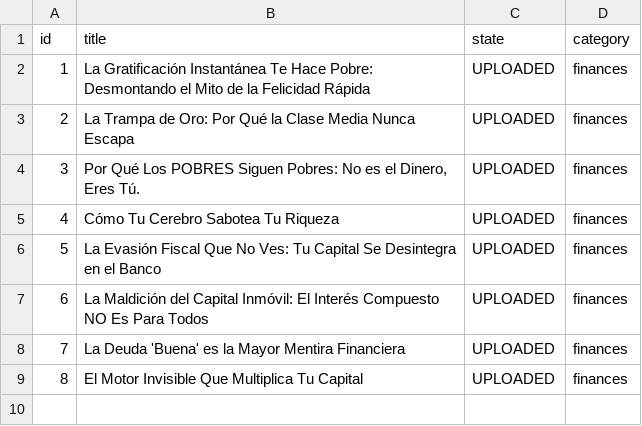
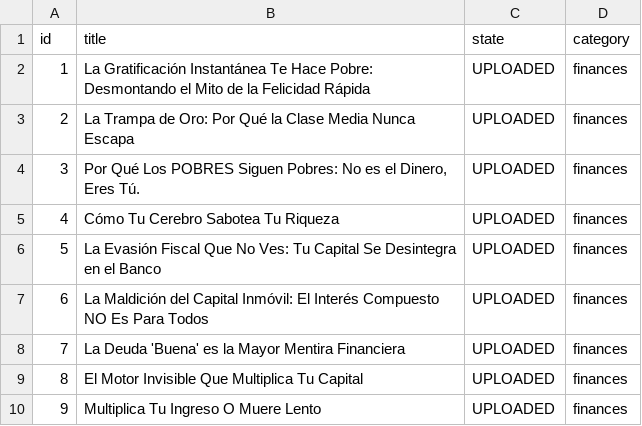
Before and after one commit to danielbenavides2001-blip/AI-Content-Automation-Engine, a CSV file: flows/image_content_generator/out_short/ideas_tracking.csv, drawn as a sheet.

Commit message:
chore: update post history and state [skip ci]

```diff
--- a/flows/image_content_generator/out_short/ideas_tracking.csv
+++ b/flows/image_content_generator/out_short/ideas_tracking.csv
@@ -9 +9,2 @@ id,title,state,category
 8,El Motor Invisible Que Multiplica Tu Capital,UPLOADED,finances
+9,Multiplica Tu Ingreso O Muere Lento,UPLOADED,finances
```
